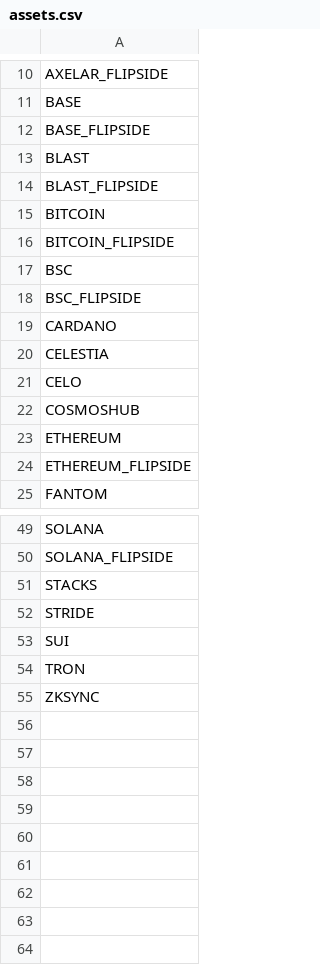
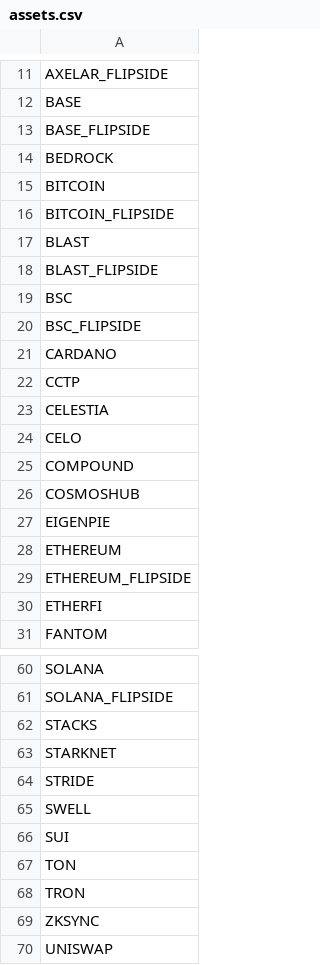
Before and after one commit to Artemis-xyz/dbt, a CSV file: assets.csv, drawn as a sheet; only a part is shown, gaps mark what is left out; the diff covers the shown part only.

```diff
--- a/assets.csv
+++ b/assets.csv
@@ -12,6 +13,7 @@ BASE
 BASE_FLIPSIDE
+BEDROCK
+BITCOIN
+BITCOIN_FLIPSIDE
 BLAST
 BLAST_FLIPSIDE
-BITCOIN
-BITCOIN_FLIPSIDE
 BSC
@@ -19,7 +21,11 @@ BSC_FLIPSIDE
 CARDANO
+CCTP
 CELESTIA
 CELO
+COMPOUND
 COSMOSHUB
+EIGENPIE
 ETHEREUM
 ETHEREUM_FLIPSIDE
+ETHERFI
 FANTOM
@@ -51,5 +62,9 @@ SOLANA_FLIPSIDE
 STACKS
+STARKNET
 STRIDE
+SWELL
 SUI
+TON
 TRON
 ZKSYNC
+UNISWAP
```
Also changed, not shown: 6 added rows elsewhere in this file, 4 other files.
